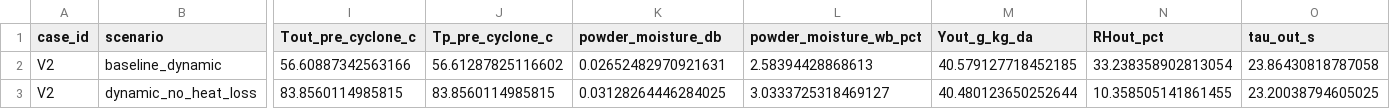
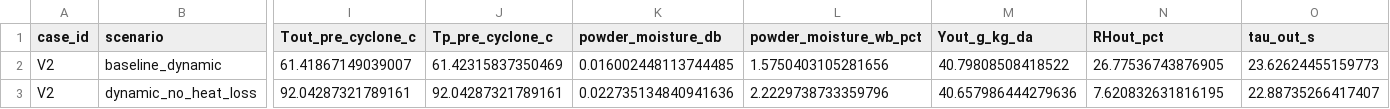
Before and after one commit to Franky-11/spray-drying-rea, a CSV file: docs/stationary_smp_rea_v2_304_diagnostics.csv, drawn as a sheet; only a part is shown, gaps mark what is left out; the diff covers the shown part only; the diff names each change by its address in the sheet, - before the commit and + after, or states it on an @@ line.

Commit message:
Fix stationary SMP REA gas enthalpy balance

```diff
--- a/docs/stationary_smp_rea_v2_304_diagnostics.csv
+++ b/docs/stationary_smp_rea_v2_304_diagnostics.csv
-I2 (Tout_pre_cyclone_c): 56.60887342563166
+I2 (Tout_pre_cyclone_c): 61.41867149039007
-J2 (Tp_pre_cyclone_c): 56.61287825116602
+J2 (Tp_pre_cyclone_c): 61.42315837350469
-K2 (powder_moisture_db): 0.02652482970921631
+K2 (powder_moisture_db): 0.016002448113744485
-L2 (powder_moisture_wb_pct): 2.58394428868613
+L2 (powder_moisture_wb_pct): 1.5750403105281656
-M2 (Yout_g_kg_da): 40.579127718452185
+M2 (Yout_g_kg_da): 40.79808508418522
-N2 (RHout_pct): 33.238358902813054
+N2 (RHout_pct): 26.77536743876905
-O2 (tau_out_s): 23.86430818787058
+O2 (tau_out_s): 23.62624455159773
-I3 (Tout_pre_cyclone_c): 83.8560114985815
+I3 (Tout_pre_cyclone_c): 92.04287321789161
-J3 (Tp_pre_cyclone_c): 83.8560114985815
+J3 (Tp_pre_cyclone_c): 92.04287321789161
-K3 (powder_moisture_db): 0.03128264446284025
+K3 (powder_moisture_db): 0.022735134840941636
-L3 (powder_moisture_wb_pct): 3.0333725318469127
+L3 (powder_moisture_wb_pct): 2.2229738733359796
-M3 (Yout_g_kg_da): 40.480123650252644
+M3 (Yout_g_kg_da): 40.657986444279636
-N3 (RHout_pct): 10.358505141861455
+N3 (RHout_pct): 7.620832631816195
-O3 (tau_out_s): 23.20038794605025
+O3 (tau_out_s): 22.88735266417407
```
Also changed, not shown: 36 edited cells elsewhere in this file, 4 other files.
